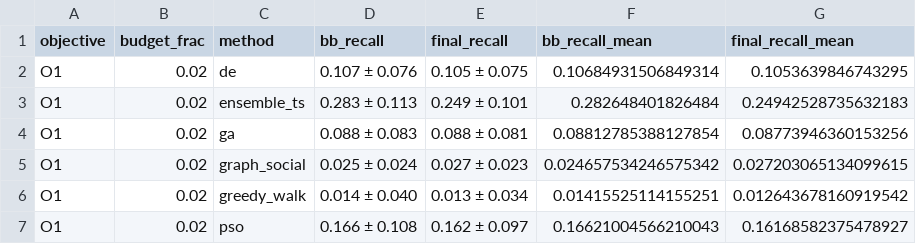
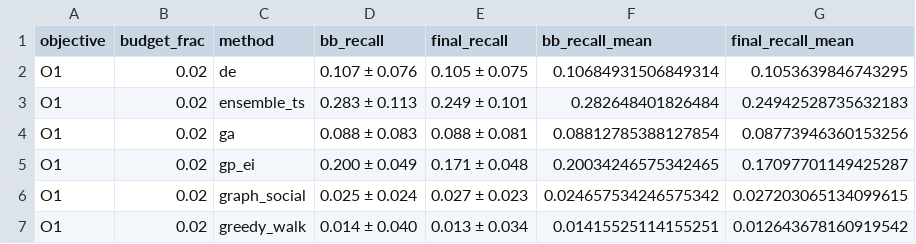
Before and after one commit to MehrdadJalali-AI/SOCIAL-Graph, a CSV file: results/tables/bb_recall.csv, drawn as a sheet; only a part is shown; the shorter side is filled out with more unchanged rows.

```diff
--- a/results/tables/bb_recall.csv
+++ b/results/tables/bb_recall.csv
@@ -4,2 +4,3 @@ O1,0.02,ensemble_ts,0.283 ± 0.113,0.249 ± 0.101,0.282648401826484,0.2494252873
 O1,0.02,ga,0.088 ± 0.083,0.088 ± 0.081,0.08812785388127854,0.08773946360153256
+O1,0.02,gp_ei,0.200 ± 0.049,0.171 ± 0.048,0.20034246575342465,0.17097701149425287
 O1,0.02,graph_social,0.025 ± 0.024,0.027 ± 0.023,0.024657534246575342,0.027203065134099615
```
Also changed, not shown: results/tables/T3_main_results.csv, results/tables/T4_pairwise_stats.csv, 39 other files.
